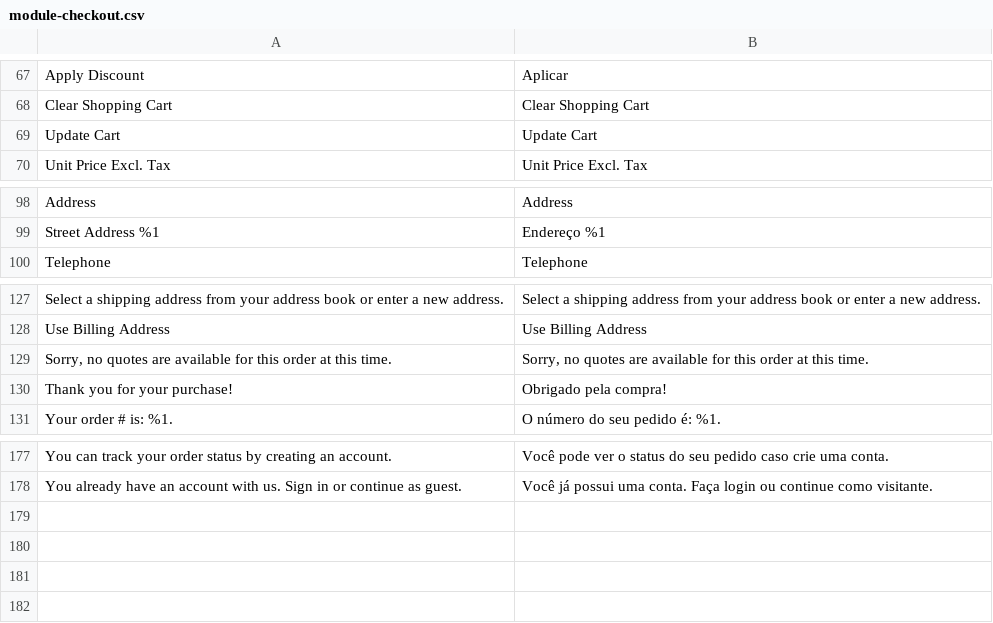
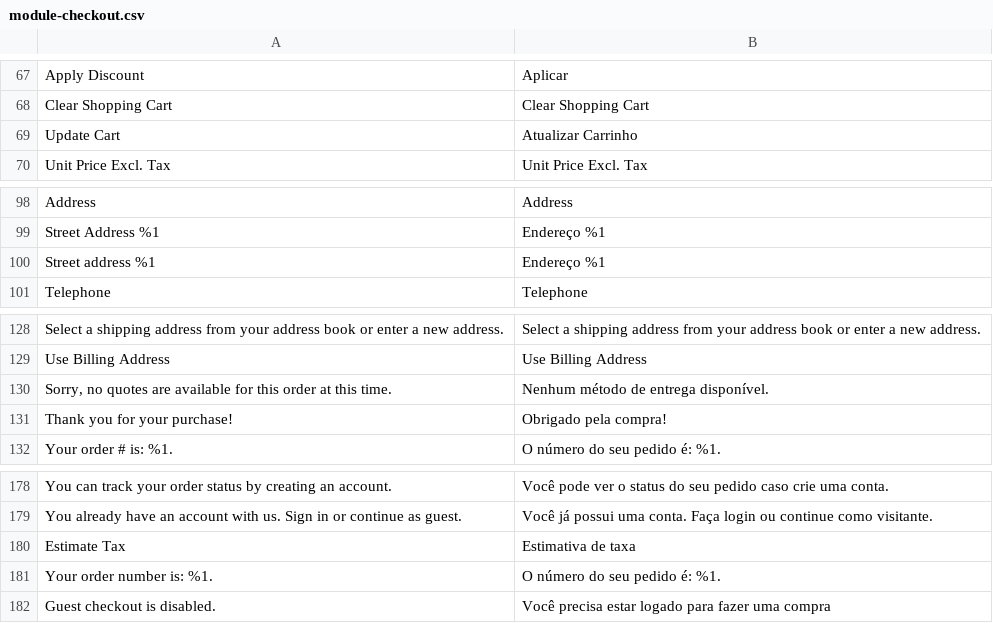
Before and after one commit to Bleez/Magento2-PT-BR, a CSV file: module-checkout.csv, drawn as a sheet; only a part is shown, gaps mark what is left out; addresses are those after the commit; the diff names each change by its address in the sheet, - before the commit and + after, or states it on an @@ line.

```diff
--- a/module-checkout.csv
+++ b/module-checkout.csv
-B69: Update Cart
+B69: Atualizar Carrinho
+row 100: Street address %1 | Endereço %1
-B130: Sorry, no quotes are available for this order at this time.
+B130: Nenhum método de entrega disponível.
+row 180: Estimate Tax | Estimativa de taxa
+row 181: Your order number is: %1. | O número do seu pedido é: %1.
+row 182: Guest checkout is disabled. | Você precisa estar logado para fazer uma compra
```
Also changed, not shown: module-contact.csv, module-customer.csv, 21 other files.
